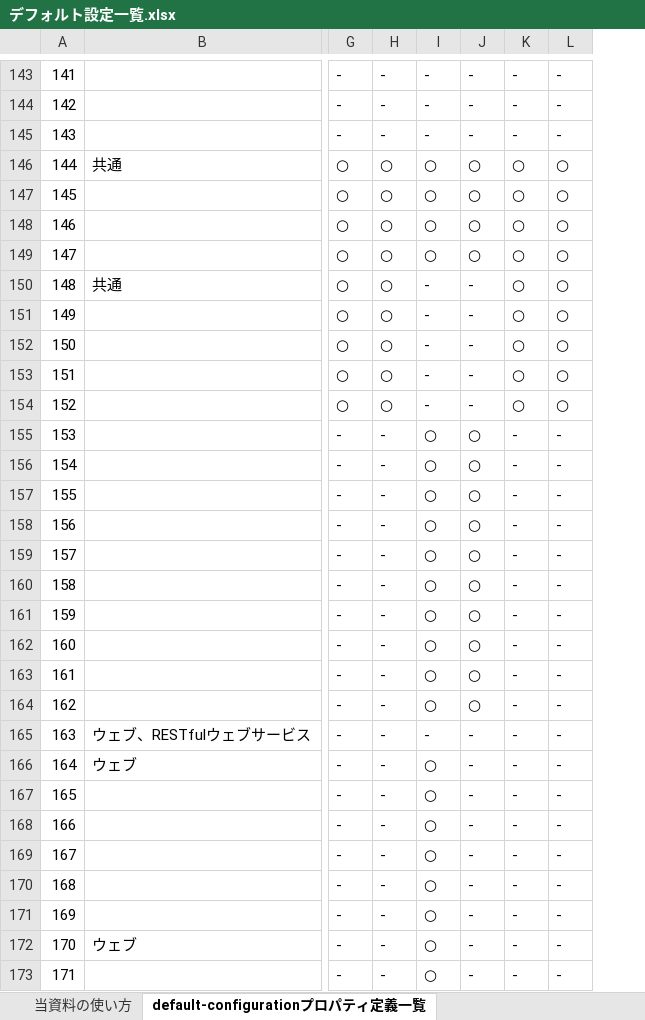
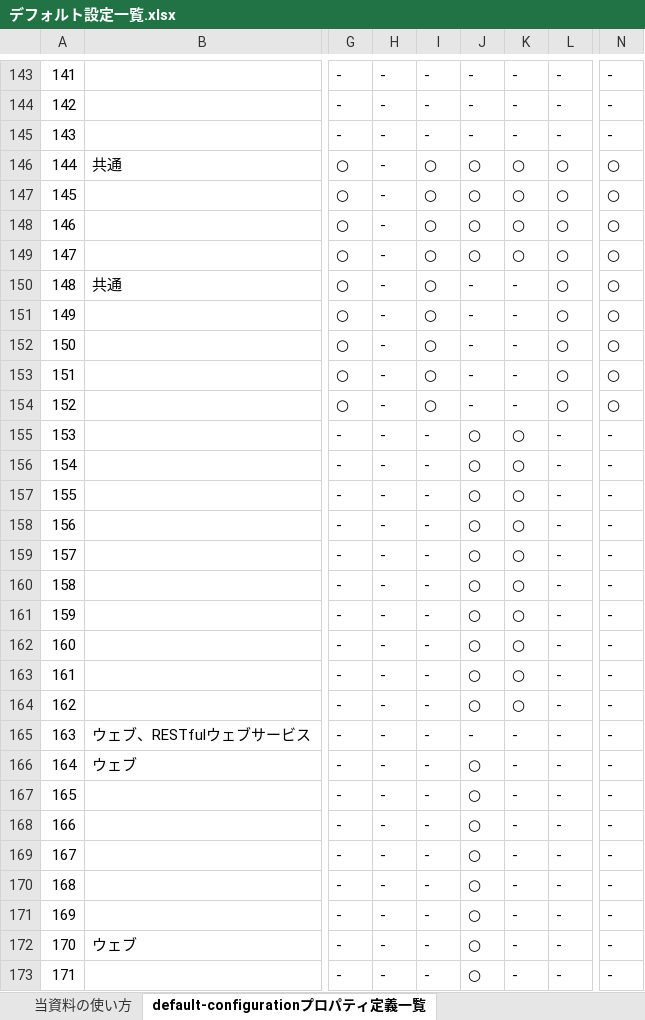
Before and after one commit to nablarch/nablarch-document, an Excel workbook: ja/application_framework/application_framework/configuration/デフォルト設定一覧.xlsx, sheet default-configurationプロパティ定義一覧, drawn as a sheet; only a part is shown, gaps mark what is left out; values as stored, in another font and other column widths than the file's, no borders; conditional formats not drawn; the diff covers the shown part only; the diff names each change by its address in the sheet, - before the commit and + after, or states it on an @@ line.

```diff
--- a/ja/application_framework/application_framework/configuration/デフォルト設定一覧.xlsx (sheet default-configurationプロパティ定義一覧)
+++ b/ja/application_framework/application_framework/configuration/デフォルト設定一覧.xlsx (sheet default-configurationプロパティ定義一覧)
+column N, rows 143-173: - | - | - | ○ | ○ | ○ | ○ | ○ | ○ | ○ | ○ | ○ | - | - | - | - | - | - | - | - | - | - | - | - | - | - | - | - | - | - | -
-H146:H154: ○
+H146:H154: -
-I150:I154: -
+I150:I154: ○
-K150:K154: ○
+K150:K154: -
-I155:I164: ○
+I155:I164: -
-K155:K164: -
+K155:K164: ○
-I166:I173: ○
+I166:I173: -
-J166:J173: -
+J166:J173: ○
```
Also changed, not shown: 1 added row, 396 edited cells and row numbers in column A elsewhere in this sheet.
